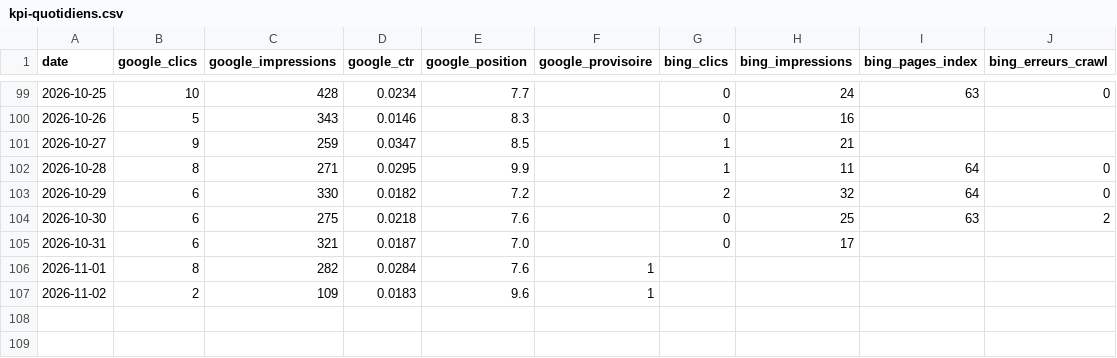
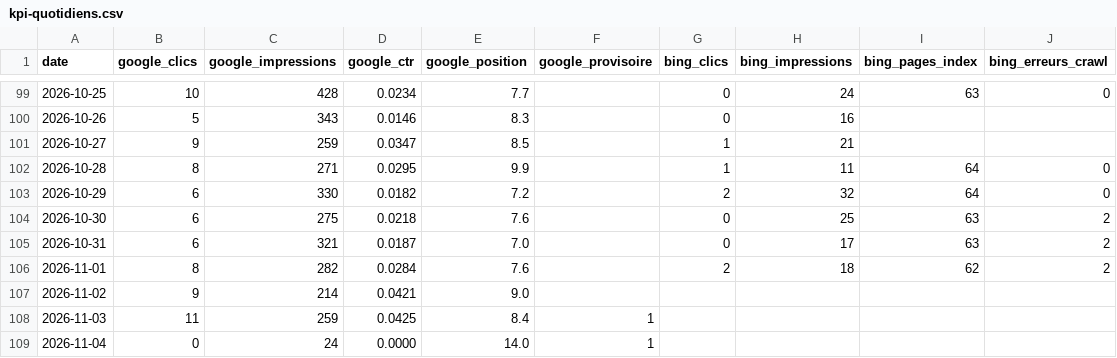
Before and after one commit to Cmssmc-code/kyran-jeu, a CSV file: _notes/seo/kpi-quotidiens.csv, drawn as a sheet; only a part is shown, gaps mark what is left out.

```diff
--- a/_notes/seo/kpi-quotidiens.csv
+++ b/_notes/seo/kpi-quotidiens.csv
@@ -104,4 +104,6 @@ date,google_clics,google_impressions,google_ctr,google_position,google_provisoir
 2026-10-30,6,275,0.0218,7.6,,0,25,63,2
-2026-10-31,6,321,0.0187,7.0,,0,17,,
-2026-11-01,8,282,0.0284,7.6,1,,,,
-2026-11-02,2,109,0.0183,9.6,1,,,,
+2026-10-31,6,321,0.0187,7.0,,0,17,63,2
+2026-11-01,8,282,0.0284,7.6,,2,18,62,2
+2026-11-02,9,214,0.0421,9.0,,,,,
+2026-11-03,11,259,0.0425,8.4,1,,,,
+2026-11-04,0,24,0.0000,14.0,1,,,,
```
Also changed, not shown: _notes/seo/kpi-technique.csv, 12 other files.
